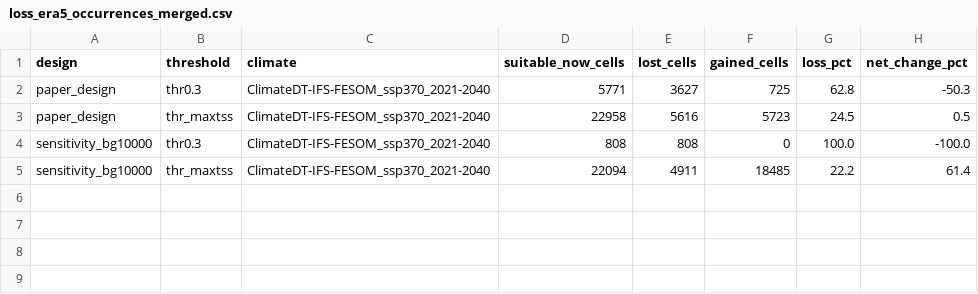
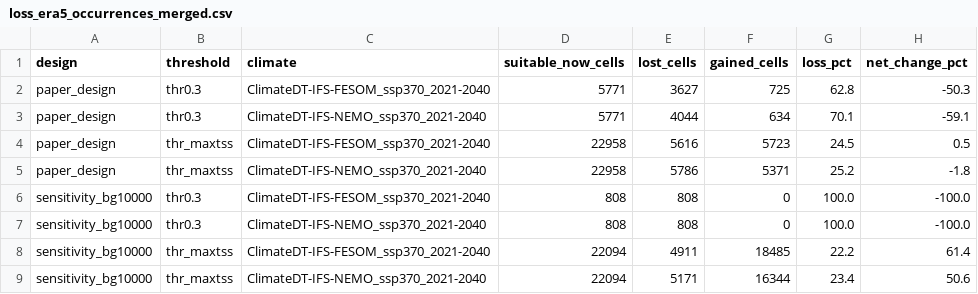
Before and after one commit to annefou/anatolia-jerboa-climate-sdm, a CSV file: results/loss_era5_occurrences_merged.csv, drawn as a sheet.

Commit message:
Second Climate DT model (IFS-NEMO) in the ERA5 configuration
Loss 2021-2040, 73 cells: 70.1% (IFS-NEMO) and 62.8% (IFS-FESOM) at the paper's threshold
against a null of 12.8-32.0%; 25.2% and 24.5% at max TSS, inside the null, as with WorldClim.
IFS-NEMO over 1991-2020: +1.05 degC, 70% of ERA5's precipitation. Figure rows and PNG updated.

```diff
--- a/results/loss_era5_occurrences_merged.csv
+++ b/results/loss_era5_occurrences_merged.csv
@@ -2,4 +2,8 @@ design,threshold,climate,suitable_now_cells,lost_cells,gained_cells,loss_pct,net
 paper_design,thr0.3,ClimateDT-IFS-FESOM_ssp370_2021-2040,5771,3627,725,62.8,-50.3
+paper_design,thr0.3,ClimateDT-IFS-NEMO_ssp370_2021-2040,5771,4044,634,70.1,-59.1
 paper_design,thr_maxtss,ClimateDT-IFS-FESOM_ssp370_2021-2040,22958,5616,5723,24.5,0.5
+paper_design,thr_maxtss,ClimateDT-IFS-NEMO_ssp370_2021-2040,22958,5786,5371,25.2,-1.8
 sensitivity_bg10000,thr0.3,ClimateDT-IFS-FESOM_ssp370_2021-2040,808,808,0,100.0,-100.0
+sensitivity_bg10000,thr0.3,ClimateDT-IFS-NEMO_ssp370_2021-2040,808,808,0,100.0,-100.0
 sensitivity_bg10000,thr_maxtss,ClimateDT-IFS-FESOM_ssp370_2021-2040,22094,4911,18485,22.2,61.4
+sensitivity_bg10000,thr_maxtss,ClimateDT-IFS-NEMO_ssp370_2021-2040,22094,5171,16344,23.4,50.6
```
Also changed, not shown: 5 other files.
